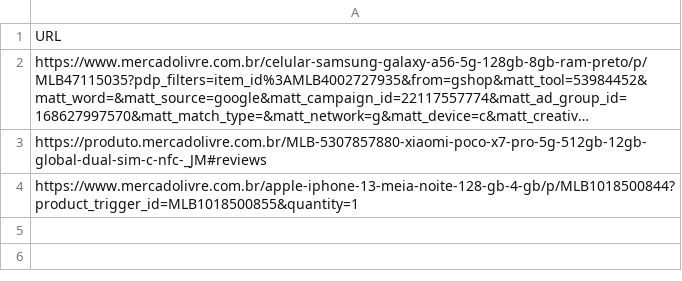
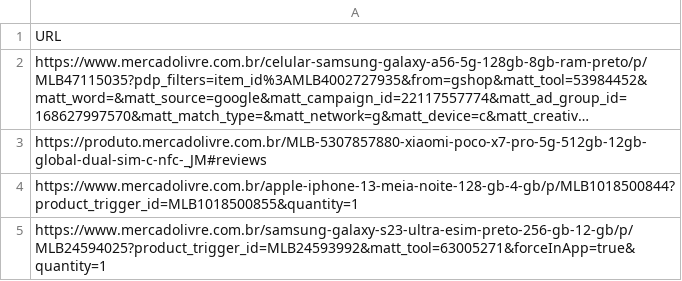
Before and after one commit to mauriciopp2020/Script-Consulta-Mercado-Livre, a CSV file: urls_produtos.csv, drawn as a sheet; long unchanged cells end in …; the diff names each change by its address in the sheet, - before the commit and + after, or states it on an @@ line.

Commit message:
Update urls_produtos.csv

```diff
--- a/urls_produtos.csv
+++ b/urls_produtos.csv
+row 5: https://www.mercadolivre.com.br/samsung-galaxy-s23-ultra-esim-preto-256-gb-12-gb/p/MLB24594025?product_trigger_id=MLB24593992&matt_tool=63005271&forceInApp=true&quantity=1
```
